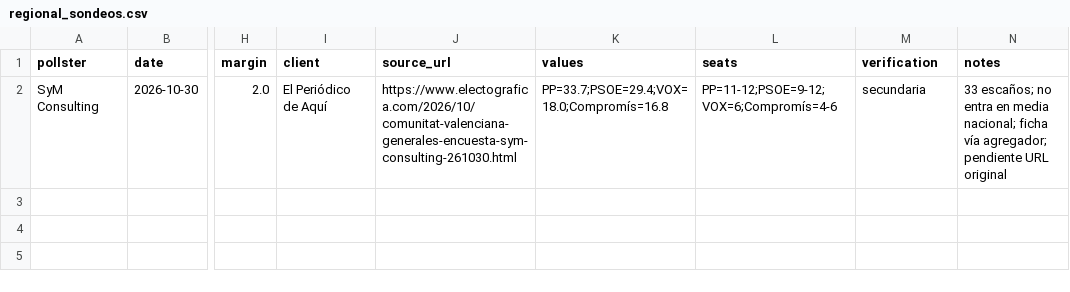
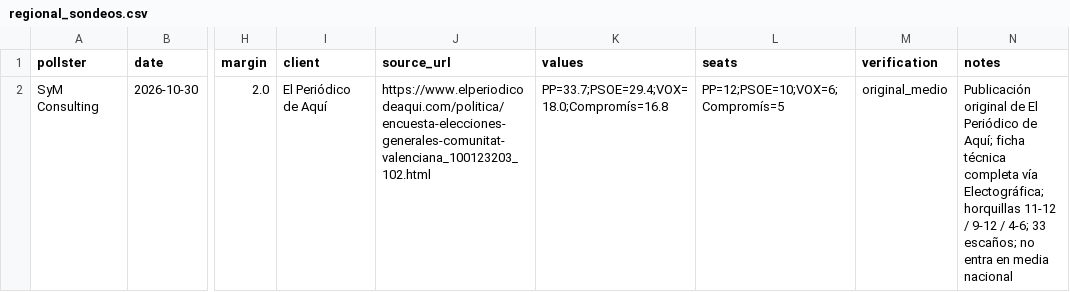
Before and after one commit to mcasrom/elecciones29n-osint, a CSV file: data/regional_sondeos.csv, drawn as a sheet; only a part is shown, gaps mark what is left out; the diff names each change by its address in the sheet, - before the commit and + after, or states it on an @@ line.

Commit message:
29N: fuente original y escaños del sondeo regional SyM

```diff
--- a/data/regional_sondeos.csv
+++ b/data/regional_sondeos.csv
-J2 (source_url): https://www.electografica.com/2026/10/comunitat-valenciana-generales-encuesta-sym-consulting-261030.html
+J2 (source_url): https://www.elperiodicodeaqui.com/politica/encuesta-elecciones-generales-comunitat-valenciana_100123203_102.html
-L2 (seats): PP=11-12;PSOE=9-12;VOX=6;Compromís=4-6
+L2 (seats): PP=12;PSOE=10;VOX=6;Compromís=5
-M2 (verification): secundaria
+M2 (verification): original_medio
-N2 (notes): 33 escaños; no entra en media nacional; ficha vía agregador; pendiente URL original
+N2 (notes): Publicación original de El Periódico de Aquí; ficha técnica completa vía Electográfica; horquillas 11-12 / 9-12 / 4-6; 33 escaños; no entra en media nacional
```
Also changed, not shown: 1 other file.
